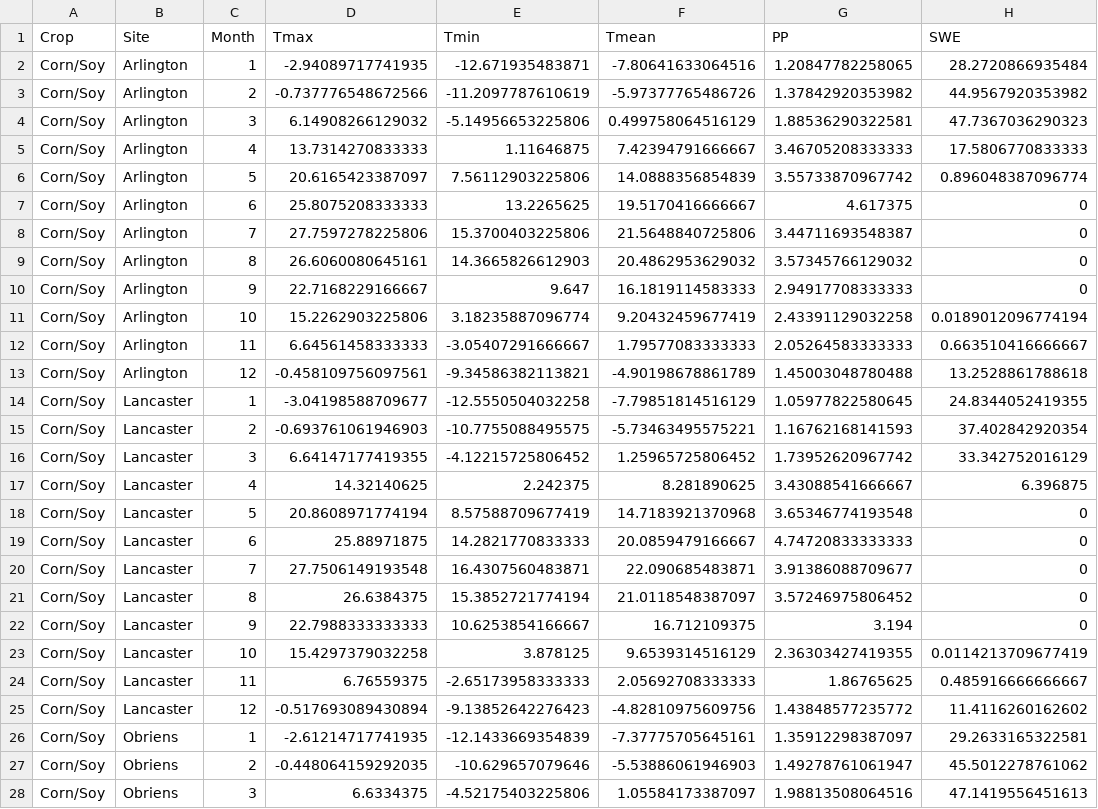
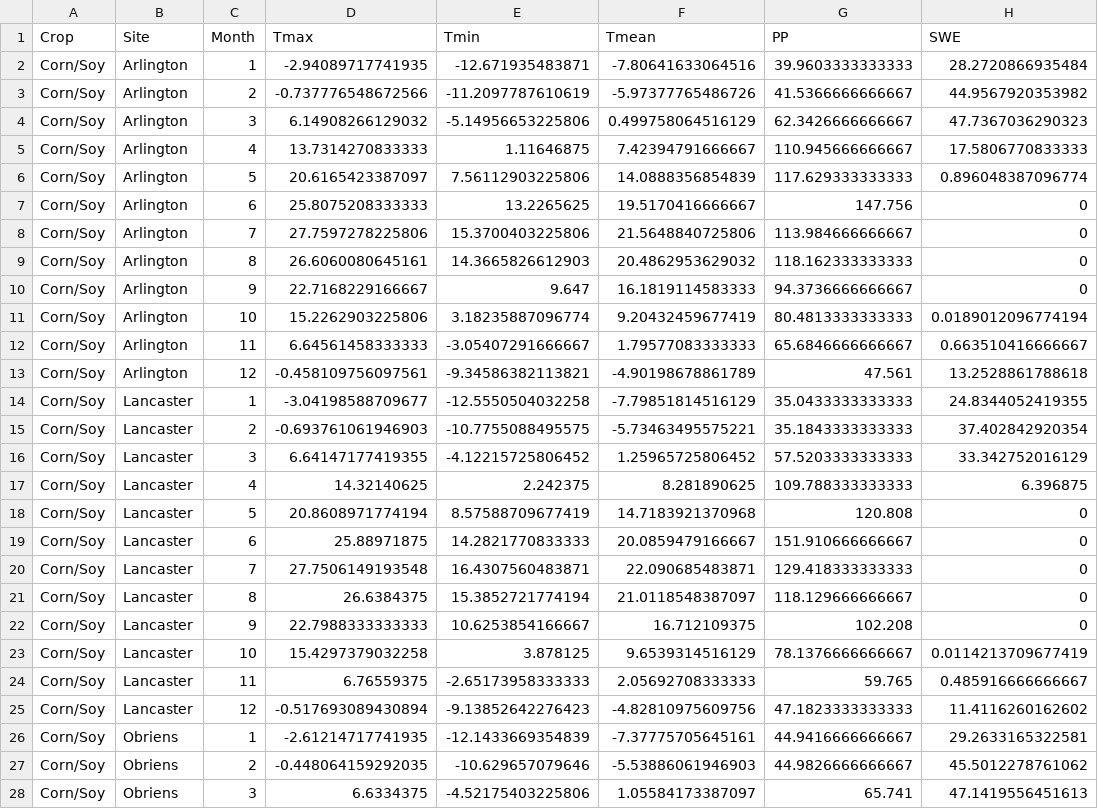
Before and after one commit to Wisc-Weeds/Weather, a CSV file: NormalWeather_WiscWeeds.csv, drawn as a sheet; only a part is shown; the diff covers the shown part only.

```diff
--- a/NormalWeather_WiscWeeds.csv
+++ b/NormalWeather_WiscWeeds.csv
@@ -1,28 +1,28 @@
 "Crop","Site","Month","Tmax","Tmin","Tmean","PP","SWE"
-"Corn/Soy","Arlington",1,-2.94089717741935,-12.671935483871,-7.80641633064516,1.20847782258065,28.2720866935484
-"Corn/Soy","Arlington",2,-0.737776548672566,-11.2097787610619,-5.97377765486726,1.37842920353982,44.9567920353982
-"Corn/Soy","Arlington",3,6.14908266129032,-5.14956653225806,0.499758064516129,1.88536290322581,47.7367036290323
-"Corn/Soy","Arlington",4,13.7314270833333,1.11646875,7.42394791666667,3.46705208333333,17.5806770833333
-"Corn/Soy","Arlington",5,20.6165423387097,7.56112903225806,14.0888356854839,3.55733870967742,0.896048387096774
-"Corn/Soy","Arlington",6,25.8075208333333,13.2265625,19.5170416666667,4.617375,0
-"Corn/Soy","Arlington",7,27.7597278225806,15.3700403225806,21.5648840725806,3.44711693548387,0
-"Corn/Soy","Arlington",8,26.6060080645161,14.3665826612903,20.4862953629032,3.57345766129032,0
-"Corn/Soy","Arlington",9,22.7168229166667,9.647,16.1819114583333,2.94917708333333,0
-"Corn/Soy","Arlington",10,15.2262903225806,3.18235887096774,9.20432459677419,2.43391129032258,0.0189012096774194
-"Corn/Soy","Arlington",11,6.64561458333333,-3.05407291666667,1.79577083333333,2.05264583333333,0.663510416666667
-"Corn/Soy","Arlington",12,-0.458109756097561,-9.34586382113821,-4.90198678861789,1.45003048780488,13.2528861788618
-"Corn/Soy","Lancaster",1,-3.04198588709677,-12.5550504032258,-7.79851814516129,1.05977822580645,24.8344052419355
-"Corn/Soy","Lancaster",2,-0.693761061946903,-10.7755088495575,-5.73463495575221,1.16762168141593,37.402842920354
-"Corn/Soy","Lancaster",3,6.64147177419355,-4.12215725806452,1.25965725806452,1.73952620967742,33.342752016129
-"Corn/Soy","Lancaster",4,14.32140625,2.242375,8.281890625,3.43088541666667,6.396875
-"Corn/Soy","Lancaster",5,20.8608971774194,8.57588709677419,14.7183921370968,3.65346774193548,0
-"Corn/Soy","Lancaster",6,25.88971875,14.2821770833333,20.0859479166667,4.74720833333333,0
-"Corn/Soy","Lancaster",7,27.7506149193548,16.4307560483871,22.090685483871,3.91386088709677,0
-"Corn/Soy","Lancaster",8,26.6384375,15.3852721774194,21.0118548387097,3.57246975806452,0
-"Corn/Soy","Lancaster",9,22.7988333333333,10.6253854166667,16.712109375,3.194,0
-"Corn/Soy","Lancaster",10,15.4297379032258,3.878125,9.6539314516129,2.36303427419355,0.0114213709677419
-"Corn/Soy","Lancaster",11,6.76559375,-2.65173958333333,2.05692708333333,1.86765625,0.485916666666667
-"Corn/Soy","Lancaster",12,-0.517693089430894,-9.13852642276423,-4.82810975609756,1.43848577235772,11.4116260162602
-"Corn/Soy","Obriens",1,-2.61214717741935,-12.1433669354839,-7.37775705645161,1.35912298387097,29.2633165322581
-"Corn/Soy","Obriens",2,-0.448064159292035,-10.629657079646,-5.53886061946903,1.49278761061947,45.5012278761062
-"Corn/Soy","Obriens",3,6.6334375,-4.52175403225806,1.05584173387097,1.98813508064516,47.1419556451613
+"Corn/Soy","Arlington",1,-2.94089717741935,-12.671935483871,-7.80641633064516,39.9603333333333,28.2720866935484
+"Corn/Soy","Arlington",2,-0.737776548672566,-11.2097787610619,-5.97377765486726,41.5366666666667,44.9567920353982
+"Corn/Soy","Arlington",3,6.14908266129032,-5.14956653225806,0.499758064516129,62.3426666666667,47.7367036290323
+"Corn/Soy","Arlington",4,13.7314270833333,1.11646875,7.42394791666667,110.945666666667,17.5806770833333
+"Corn/Soy","Arlington",5,20.6165423387097,7.56112903225806,14.0888356854839,117.629333333333,0.896048387096774
+"Corn/Soy","Arlington",6,25.8075208333333,13.2265625,19.5170416666667,147.756,0
+"Corn/Soy","Arlington",7,27.7597278225806,15.3700403225806,21.5648840725806,113.984666666667,0
+"Corn/Soy","Arlington",8,26.6060080645161,14.3665826612903,20.4862953629032,118.162333333333,0
+"Corn/Soy","Arlington",9,22.7168229166667,9.647,16.1819114583333,94.3736666666667,0
+"Corn/Soy","Arlington",10,15.2262903225806,3.18235887096774,9.20432459677419,80.4813333333333,0.0189012096774194
+"Corn/Soy","Arlington",11,6.64561458333333,-3.05407291666667,1.79577083333333,65.6846666666667,0.663510416666667
+"Corn/Soy","Arlington",12,-0.458109756097561,-9.34586382113821,-4.90198678861789,47.561,13.2528861788618
+"Corn/Soy","Lancaster",1,-3.04198588709677,-12.5550504032258,-7.79851814516129,35.0433333333333,24.8344052419355
+"Corn/Soy","Lancaster",2,-0.693761061946903,-10.7755088495575,-5.73463495575221,35.1843333333333,37.402842920354
+"Corn/Soy","Lancaster",3,6.64147177419355,-4.12215725806452,1.25965725806452,57.5203333333333,33.342752016129
+"Corn/Soy","Lancaster",4,14.32140625,2.242375,8.281890625,109.788333333333,6.396875
+"Corn/Soy","Lancaster",5,20.8608971774194,8.57588709677419,14.7183921370968,120.808,0
+"Corn/Soy","Lancaster",6,25.88971875,14.2821770833333,20.0859479166667,151.910666666667,0
+"Corn/Soy","Lancaster",7,27.7506149193548,16.4307560483871,22.090685483871,129.418333333333,0
+"Corn/Soy","Lancaster",8,26.6384375,15.3852721774194,21.0118548387097,118.129666666667,0
+"Corn/Soy","Lancaster",9,22.7988333333333,10.6253854166667,16.712109375,102.208,0
+"Corn/Soy","Lancaster",10,15.4297379032258,3.878125,9.6539314516129,78.1376666666667,0.0114213709677419
+"Corn/Soy","Lancaster",11,6.76559375,-2.65173958333333,2.05692708333333,59.765,0.485916666666667
+"Corn/Soy","Lancaster",12,-0.517693089430894,-9.13852642276423,-4.82810975609756,47.1823333333333,11.4116260162602
+"Corn/Soy","Obriens",1,-2.61214717741935,-12.1433669354839,-7.37775705645161,44.9416666666667,29.2633165322581
+"Corn/Soy","Obriens",2,-0.448064159292035,-10.629657079646,-5.53886061946903,44.9826666666667,45.5012278761062
+"Corn/Soy","Obriens",3,6.6334375,-4.52175403225806,1.05584173387097,65.741,47.1419556451613
```
Also changed, not shown: 21 edited cells elsewhere in this file, 2 other files.
